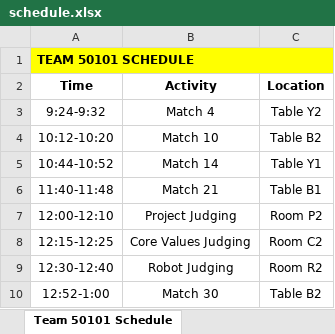
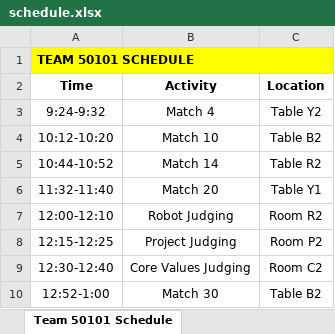
Before and after one commit to Mechanical-Advantage/FLLScoring2019, an Excel workbook: scheduler/schedule.xlsx, sheet Team 50101 Schedule, drawn as a sheet; values as stored, in another font and other column widths than the file's, no borders; the diff names each change by its address in the sheet, - before the commit and + after, or states it on an @@ line.

Commit message:
Updated schedule

```diff
--- a/scheduler/schedule.xlsx (sheet Team 50101 Schedule)
+++ b/scheduler/schedule.xlsx (sheet Team 50101 Schedule)
-C5 (Location): Table Y1
+C5 (Location): Table R2
-A6 (Time): 11:40-11:48
+A6 (Time): 11:32-11:40
-B6 (Activity): Match 21
+B6 (Activity): Match 20
-C6 (Location): Table B1
+C6 (Location): Table Y1
-B7 (Activity): Project Judging
+B7 (Activity): Robot Judging
-C7 (Location): Room P2
+C7 (Location): Room R2
-B8 (Activity): Core Values Judging
+B8 (Activity): Project Judging
-C8 (Location): Room C2
+C8 (Location): Room P2
-B9 (Activity): Robot Judging
+B9 (Activity): Core Values Judging
-C9 (Location): Room R2
+C9 (Location): Room C2
```
Also changed, not shown: sheet All Matches, sheet Match Schedule, sheet Judging Schedule, sheet Team 40010 Schedule, sheet Team 46660 Schedule, sheet Team 34259 Schedule, 34 more sheets, other sheet tabs, 1 other file.
